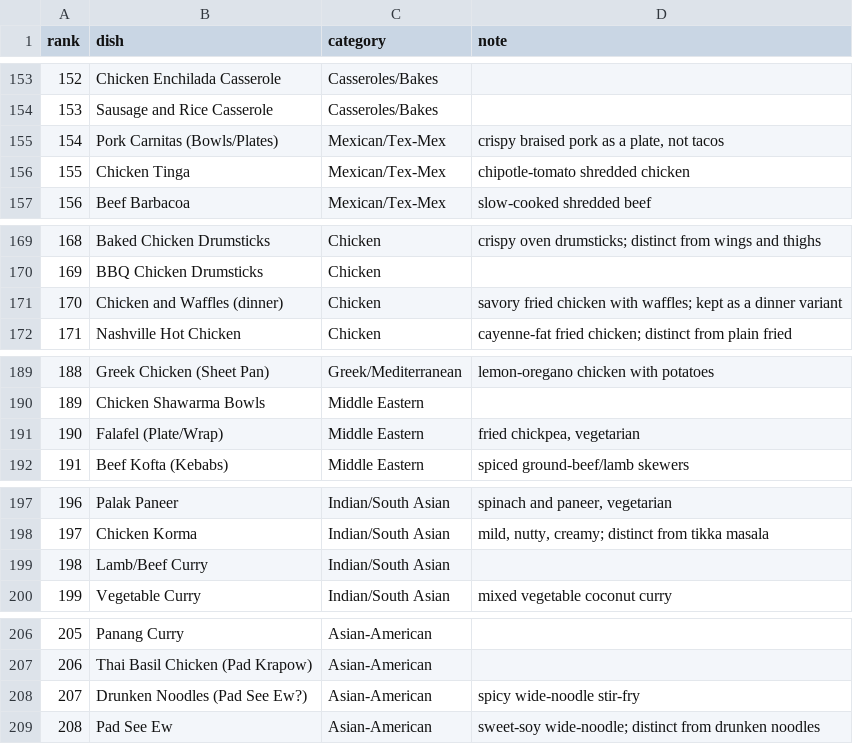
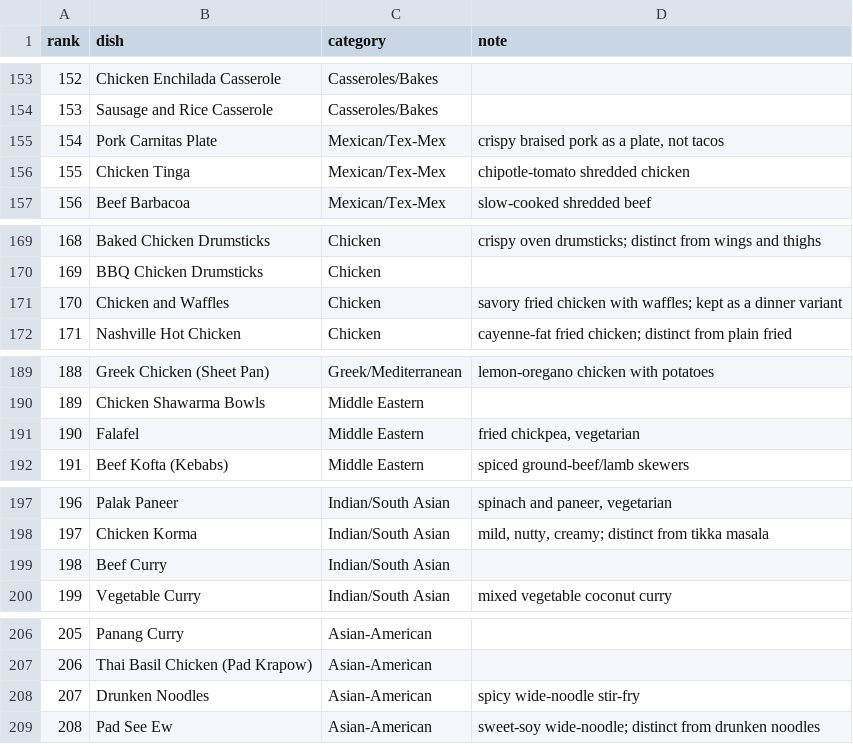
Before and after one commit to tiefenhanser-kiwi/Kiwi-App, a CSV file: artifacts/api-server/scripts/ws9-block3-target-dishes.csv, drawn as a sheet; only a part is shown, gaps mark what is left out; the diff covers the shown part only; the diff names each change by its address in the sheet, - before the commit and + after, or states it on an @@ line.

```diff
--- a/artifacts/api-server/scripts/ws9-block3-target-dishes.csv
+++ b/artifacts/api-server/scripts/ws9-block3-target-dishes.csv
-B155 (dish): Pork Carnitas (Bowls/Plates)
+B155 (dish): Pork Carnitas Plate
-B171 (dish): Chicken and Waffles (dinner)
+B171 (dish): Chicken and Waffles
-B191 (dish): Falafel (Plate/Wrap)
+B191 (dish): Falafel
-B199 (dish): Lamb/Beef Curry
+B199 (dish): Beef Curry
-B208 (dish): Drunken Noodles (Pad See Ew?)
+B208 (dish): Drunken Noodles
```
Also changed, not shown: 4 added rows, 7 edited cells and row numbers in column A elsewhere in this file, 3 other files.
